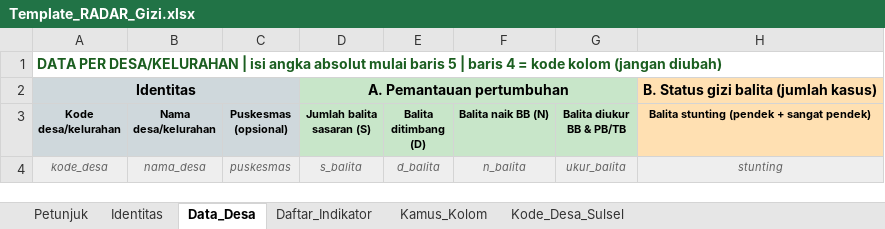
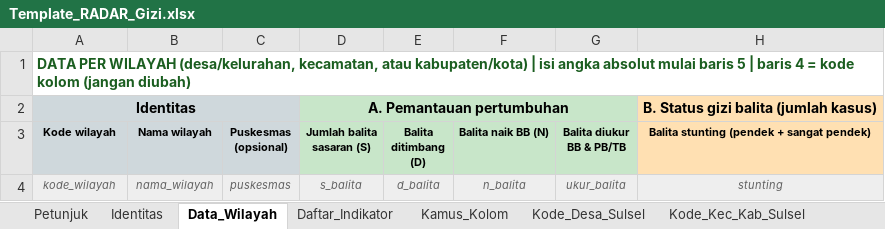
Before and after one commit to manjilala-Gizi/Radar-Gizi, an Excel workbook: Template_RADAR_Gizi.xlsx, sheet Data_Wilayah, drawn as a sheet; only a part is shown; values as stored, in another font and other column widths than the file's, no borders; conditional formats not drawn; the diff names each change by its address in the sheet, - before the commit and + after, or states it on an @@ line.

```diff
--- a/Template_RADAR_Gizi.xlsx (sheet Data_Wilayah)
+++ b/Template_RADAR_Gizi.xlsx (sheet Data_Wilayah)
-sheet tab: Data_Desa
+sheet tab: Data_Wilayah
+sheet tab: Kode_Kec_Kab_Sulsel
-A1 (Kode wilayah): DATA PER DESA/KELURAHAN | isi…
+A1 (Kode wilayah): DATA PER WILAYAH (desa/kelurahan, kecamatan, atau kabupaten/kota) | isi…
-A3: Kode desa/kelurahan
+A3: Kode wilayah
-B3: Nama desa/kelurahan
+B3: Nama wilayah
-A4 (Kode wilayah): kode_desa
+A4 (Kode wilayah): kode_wilayah
-B4 (Nama wilayah): nama_desa
+B4 (Nama wilayah): nama_wilayah
```
Also changed, not shown: sheet Kamus_Kolom, sheet Petunjuk, charts or pictures, 3 other files.
